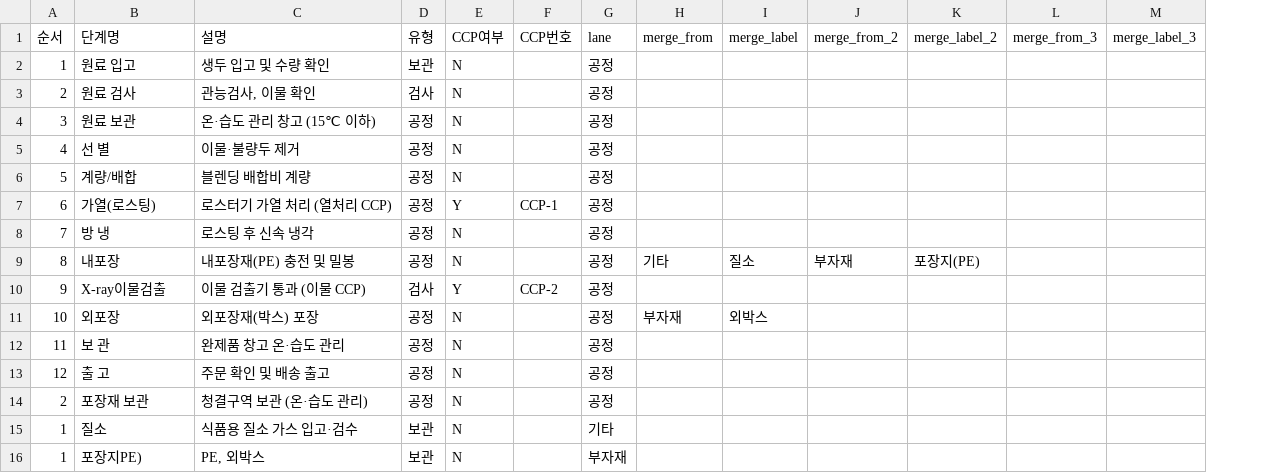
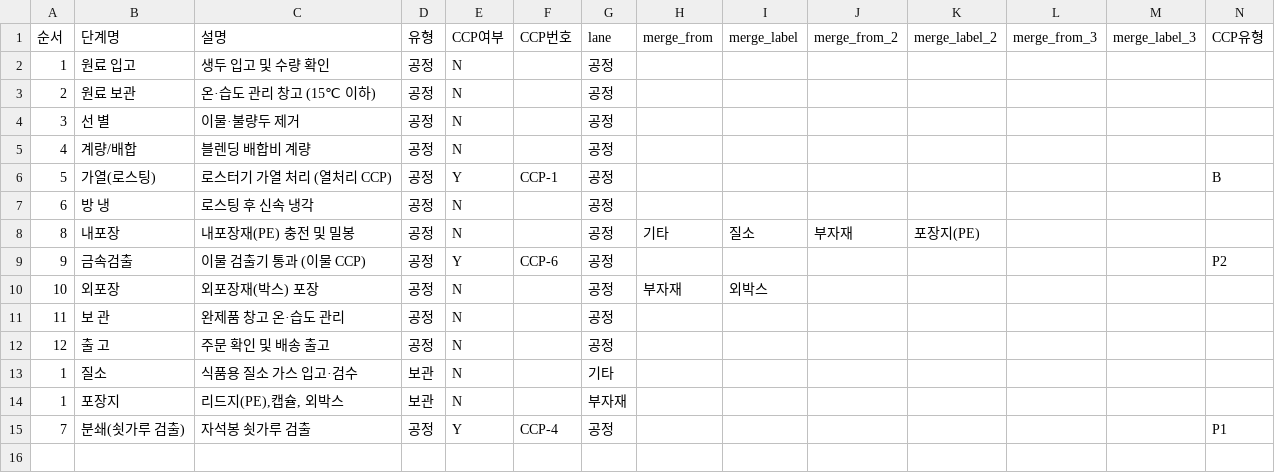
Before and after one commit to chan0564/Hollys-QMS, a CSV file: haccp_flowchart_capsule.csv, drawn as a sheet; removed rows and columns are numbered as before the commit, all else as after; the diff names each change by its address in the sheet, - before the commit and + after, or states it on an @@ line.

```diff
--- a/haccp_flowchart_capsule.csv
+++ b/haccp_flowchart_capsule.csv
+column N (CCP유형), rows 6-9: B |  |  | P2
-D2 (유형): 보관
+D2 (유형): 공정
-row 3: 2 | 원료 검사 | 관능검사, 이물 확인 | 검사 | N |  | 공정
-A3 (순서): 3
+A3 (순서): 2
-A4 (순서): 4
+A4 (순서): 3
-A5 (순서): 5
+A5 (순서): 4
-A6 (순서): 6
+A6 (순서): 5
-A7 (순서): 7
+A7 (순서): 6
-B9 (단계명): X-ray이물검출
+B9 (단계명): 금속검출
-D9 (유형): 검사
+D9 (유형): 공정
-F9 (CCP번호): CCP-2
+F9 (CCP번호): CCP-6
-row 14: 2 | 포장재 보관 | 청결구역 보관 (온·습도 관리) | 공정 | N |  | 공정
-B14 (단계명): 포장지PE)
+B14 (단계명): 포장지
-C14 (설명): PE, 외박스
+C14 (설명): 리드지(PE),캡슐, 외박스
+row 15: 7 | 분쇄(쇳가루 검출) | 자석봉 쇳가루 검출 | 공정 | Y | CCP-4 | 공정 |  |  |  |  |  |  | P1
```
Also changed, not shown: ccp_decisions/ccp_decision_main.csv, haccp_flowchart_main.csv, 18 other files.
